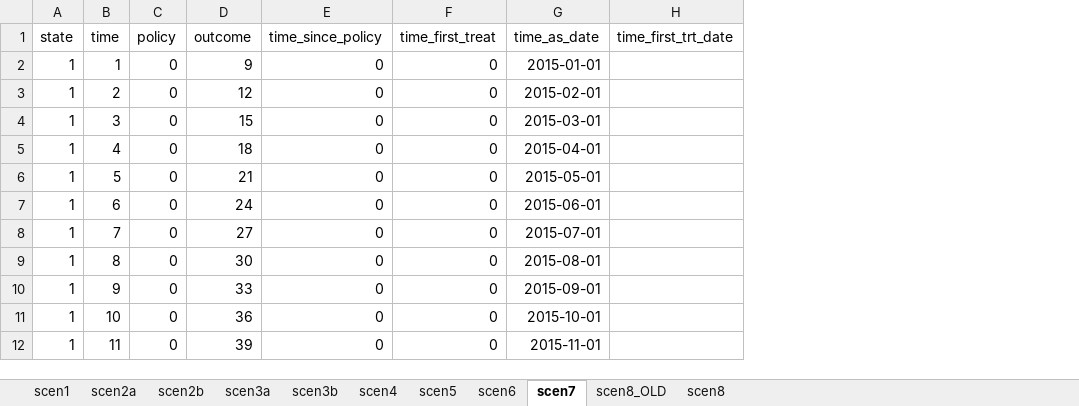
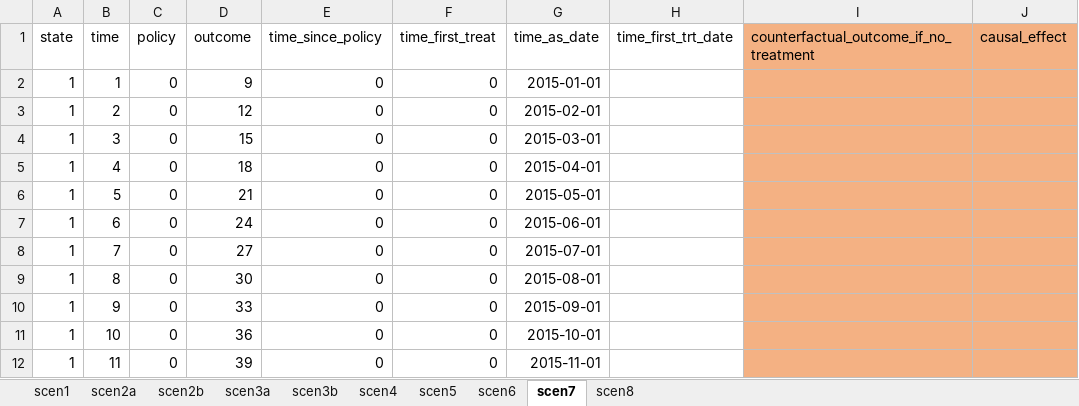
Before and after one commit to corinne-riddell/Guide-to-DID-estimators, an Excel workbook: data/scenarios.xlsx, sheet scen7, drawn as a sheet; only a part is shown; values as stored, in another font and other column widths than the file's, no borders; charts and pictures not drawn; the diff names each change by its address in the sheet, - before the commit and + after, or states it on an @@ line.

Commit message:
revise causal fx section

```diff
--- a/data/scenarios.xlsx (sheet scen7)
+++ b/data/scenarios.xlsx (sheet scen7)
-sheet tab: scen8_OLD
+column I, row 1: counterfactual_outcome_if_no_treatment
+column J (causal_effect), empty
```
Also changed, not shown: sheet scen6, charts or pictures, 2 other files.
